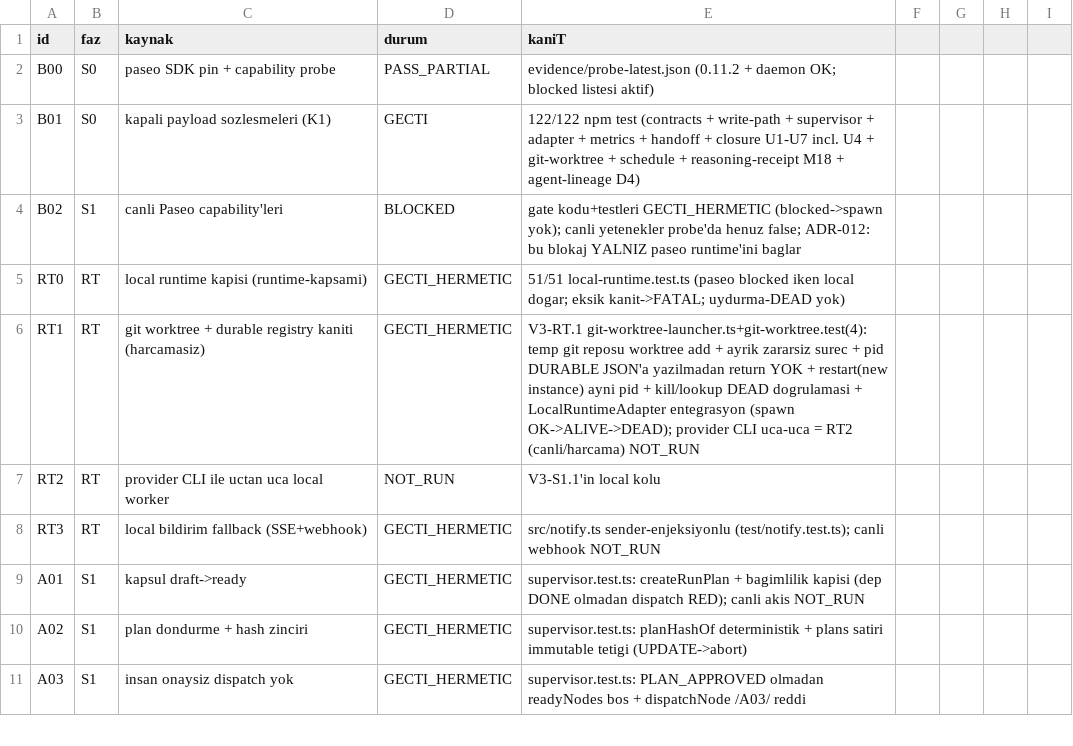
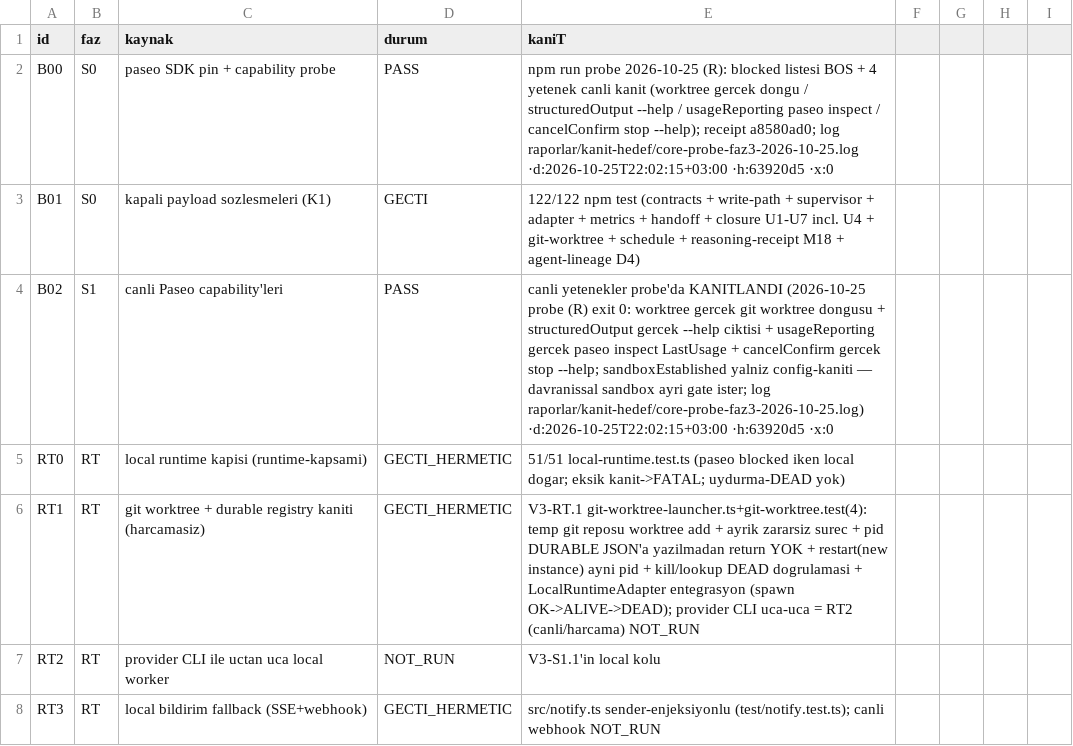
Before and after one commit to javamodu/paseo-plugin, a CSV file: plans/kabul.csv, drawn as a sheet; only a part is shown; the shorter side is filled out with more unchanged rows.

```diff
--- a/plans/kabul.csv
+++ b/plans/kabul.csv
@@ -1,5 +1,5 @@
 id,faz,kaynak,durum,kaniT
-B00,S0,paseo SDK pin + capability probe,PASS_PARTIAL,evidence/probe-latest.json (0.11.2 + daemon OK; blocked listesi aktif)
+B00,S0,paseo SDK pin + capability probe,PASS,npm run probe 2026-10-25 (R): blocked listesi BOS + 4 yetenek canli kanit (worktree gercek dongu / structuredOutput --help / usageReporting paseo inspect / cancelConfirm stop --help); receipt a8580ad0; log raporlar/kanit-hedef/core-probe-faz3-2026-10-25.log ·d:2026-10-25T22:02:15+03:00 ·h:63920d5 ·x:0
 B01,S0,kapali payload sozlesmeleri (K1),GECTI,122/122 npm test (contracts + write-path + supervisor + adapter + metrics + handoff + closure U1-U7 incl. U4 + git-worktree + schedule + reasoning-receipt M18 + agent-lineage D4)
-B02,S1,canli Paseo capability'leri,BLOCKED,gate kodu+testleri GECTI_HERMETIC (blocked->spawn yok); canli yetenekler probe'da henuz false; ADR-012: bu blokaj YALNIZ paseo runtime'ini baglar
+B02,S1,canli Paseo capability'leri,PASS,canli yetenekler probe'da KANITLANDI (2026-10-25 probe (R) exit 0: worktree gercek git worktree dongusu + structuredOutput gercek --help ciktisi + usageReporting gercek paseo inspect LastUsage + cancelConfirm gercek stop --help; sandboxEstablished yalniz config-kaniti — davranissal sandbox ayri gate ister; log raporlar/kanit-hedef/core-probe-faz3-2026-10-25.log) ·d:2026-10-25T22:02:15+03:00 ·h:63920d5 ·x:0
 RT0,RT,local runtime kapisi (runtime-kapsami),GECTI_HERMETIC,51/51 local-runtime.test.ts (paseo blocked iken local dogar; eksik kanit->FATAL; uydurma-DEAD yok)
```
